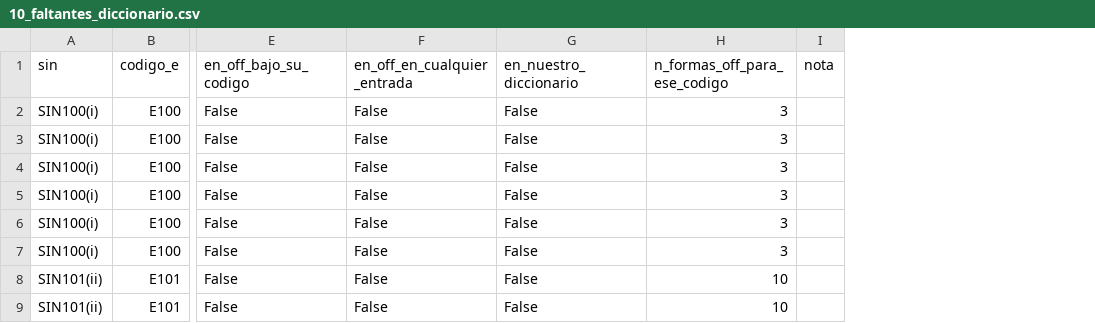
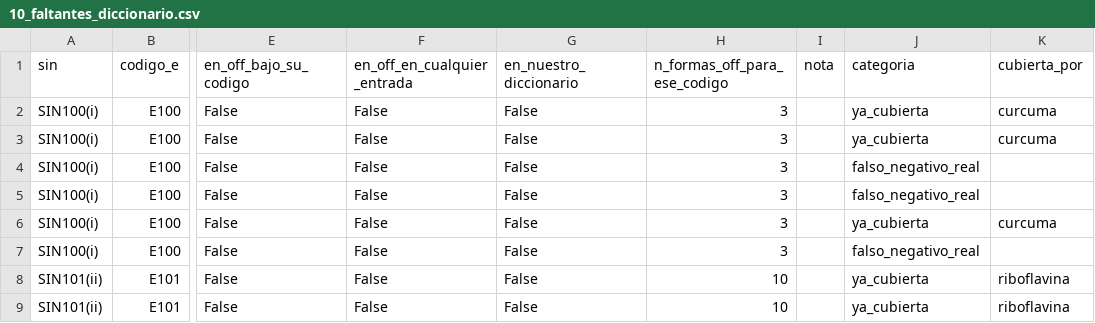
Before and after one commit to pantrok/colorantes-mexico-pln, a CSV file: reportes/10_faltantes_diccionario.csv, drawn as a sheet; only a part is shown, gaps mark what is left out; the diff names each change by its address in the sheet, - before the commit and + after, or states it on an @@ line.

Commit message:
Anade analisis de estructura de declaracion y corrige el bloque C del script 10
11_estructura_declaracion.py separa dos hipotesis sobre por que el carmin
tiene 95.5% de brecha en Mexico y solo 32.1% en Espana con cobertura de
vocabulario casi identica: H1 (la UE exige declarar "categoria funcional +
nombre", Mexico solo el nombre comun) vs H2 (mas simple: en Espana se
imprime el codigo E en el texto). Corrido en los dos paises:

  H2 gana con claridad en ambos. Cuando el codigo aparece en el texto, OFF
  case siempre recupera la deteccion (Mexico 100% n=20, Espana 98.3% n=58).
  Declarar la clase funcional sin el codigo no ayuda o resta frente a no
  declarar nada.

  Contra-evidencia que ninguna de las dos hipotesis explica, y se reporta
  como tal: E160a (carotenos) tiene 0.0% de recuperacion en LOS DOS paises
  (Mexico n=60, Espana n=1028), pese a que el 100% de esas detecciones si
  tienen "colorante" declarado cerca. Es un tercer mecanismo sin identificar,
  especifico de esa sustancia y no del pais.

Corrige el mismo bug de columnas anidadas que ya se habia arreglado en
09_replica_pais.py: contra el volcado crudo global, ingredients_text llega
como lista de STRUCT(lang, text), y el script asumia texto plano.

Corrige el defecto de diseno del bloque C de 10_acuerdo_vs_off.py: contaba
formas oficiales presentes en el texto sin verificar si un termino nuestro
mas corto ya las capturaba. Clasifica en tres categorias -falso_negativo_real,
ya_cubierta, mal_clasificada- en vez de una sola cifra inflada. La cifra
correcta baja de 704 productos (9.05%) a 302 (3.88%): 292 falsos negativos
reales (346 detecciones) y 10 mal clasificadas -exactamente "beta caroteno
sintetico", el caso que motiva el parche siguiente.

config/colorantes_adiciones.yaml y fusionar_diccionario.py se incorporan
pero NO se aplican todavia: fusionar_diccionario.py corrio solo en
simulacro (64 terminos nuevos en 7 codigos, 1 duplicado ignorado). El propio
REVISION_DRA.md (parche 5) pidio no congelar el diccionario hasta que la
Dra. Granados-Balbuena conteste los seis veredictos pendientes, y una de las
adiciones -separar beta caroteno sintetico de natural bajo E160a- toca
justo uno de esos seis puntos (extracto de zanahoria). config/colorantes.yaml
no se modifica en este commit.

```diff
--- a/reportes/10_faltantes_diccionario.csv
+++ b/reportes/10_faltantes_diccionario.csv
+column J (categoria), rows 2-9: ya_cubierta | ya_cubierta | falso_negativo_real | falso_negativo_real | ya_cubierta | falso_negativo_real | ya_cubierta | ya_cubierta
+column K (cubierta_por), rows 2-9: curcuma | curcuma |  |  | curcuma |  | riboflavina | riboflavina
```
Also changed, not shown: 11 other files.
